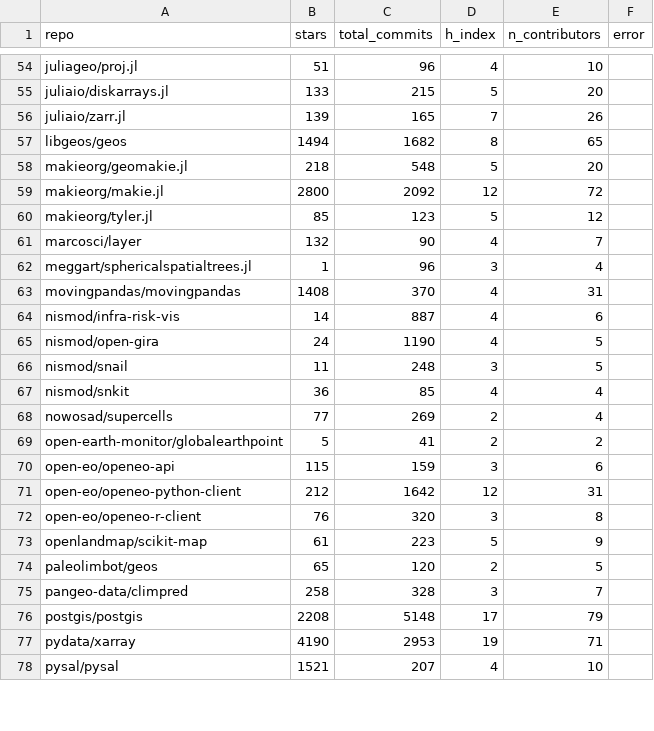
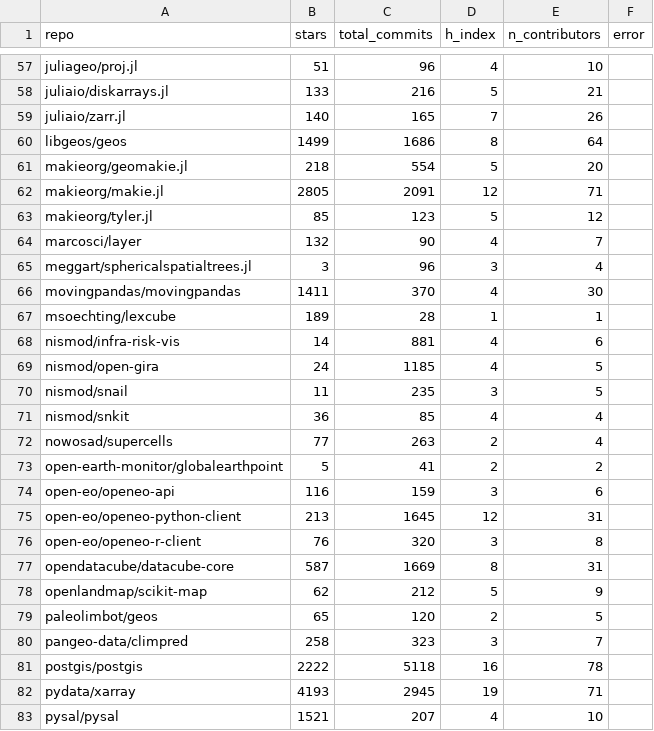
Before and after one commit to felixcremer/NFDI4EarthM2.5, a CSV file: D2.5_1-5_Overview_DC_tech/github-h-index/results.csv, drawn as a sheet; only a part is shown, gaps mark what is left out; addresses are those after the commit; the diff covers the shown part only; the diff names each change by its address in the sheet, - before the commit and + after, or states it on an @@ line.

Commit message:
Update h-index results

```diff
--- a/D2.5_1-5_Overview_DC_tech/github-h-index/results.csv
+++ b/D2.5_1-5_Overview_DC_tech/github-h-index/results.csv
-C58 (total_commits): 215
+C58 (total_commits): 216
-E58 (n_contributors): 20
+E58 (n_contributors): 21
-B59 (stars): 139
+B59 (stars): 140
-B60 (stars): 1494
+B60 (stars): 1499
-C60 (total_commits): 1682
+C60 (total_commits): 1686
-E60 (n_contributors): 65
+E60 (n_contributors): 64
-C61 (total_commits): 548
+C61 (total_commits): 554
-B62 (stars): 2800
+B62 (stars): 2805
-C62 (total_commits): 2092
+C62 (total_commits): 2091
-E62 (n_contributors): 72
+E62 (n_contributors): 71
-B65 (stars): 1
+B65 (stars): 3
-B66 (stars): 1408
+B66 (stars): 1411
-E66 (n_contributors): 31
+E66 (n_contributors): 30
+row 67: msoechting/lexcube | 189 | 28 | 1 | 1
-C68 (total_commits): 887
+C68 (total_commits): 881
-C69 (total_commits): 1190
+C69 (total_commits): 1185
-C70 (total_commits): 248
+C70 (total_commits): 235
-C72 (total_commits): 269
+C72 (total_commits): 263
-B74 (stars): 115
+B74 (stars): 116
-B75 (stars): 212
+B75 (stars): 213
-C75 (total_commits): 1642
+C75 (total_commits): 1645
+row 77: opendatacube/datacube-core | 587 | 1669 | 8 | 31
-B78 (stars): 61
+B78 (stars): 62
-C78 (total_commits): 223
+C78 (total_commits): 212
-C80 (total_commits): 328
+C80 (total_commits): 323
-B81 (stars): 2208
+B81 (stars): 2222
-C81 (total_commits): 5148
+C81 (total_commits): 5118
-D81 (h_index): 17
+D81 (h_index): 16
-E81 (n_contributors): 79
+E81 (n_contributors): 78
-B82 (stars): 4190
+B82 (stars): 4193
-C82 (total_commits): 2953
+C82 (total_commits): 2945
```
Also changed, not shown: 9 added rows and 63 edited cells elsewhere in this file, 9 other files.
